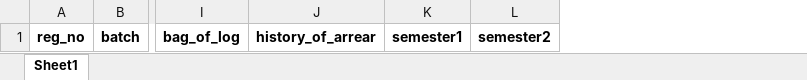
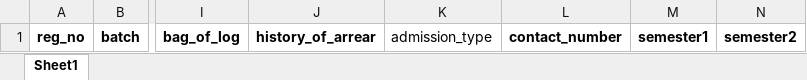
Before and after one commit to skrajmuthu/rit_cgpa_tracker, an Excel workbook: static/requred_files/sample_student_data.xlsx, sheet Sheet1, drawn as a sheet; only a part is shown, gaps mark what is left out; values as stored, in another font and other column widths than the file's, no borders; the diff names each change by its address in the sheet, - before the commit and + after, or states it on an @@ line.

Commit message:
updated excel file

```diff
--- a/static/requred_files/sample_student_data.xlsx (sheet Sheet1)
+++ b/static/requred_files/sample_student_data.xlsx (sheet Sheet1)
+column K, row 1: admission_type
+column L, row 1: contact_number
```
Also changed, not shown: 1 other file.
